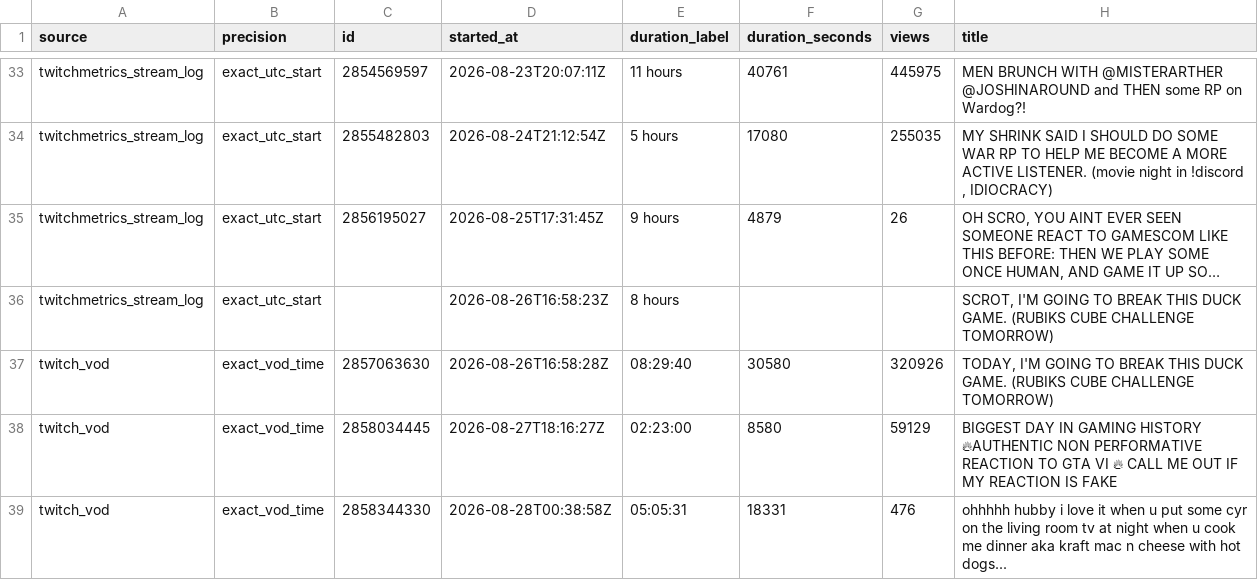
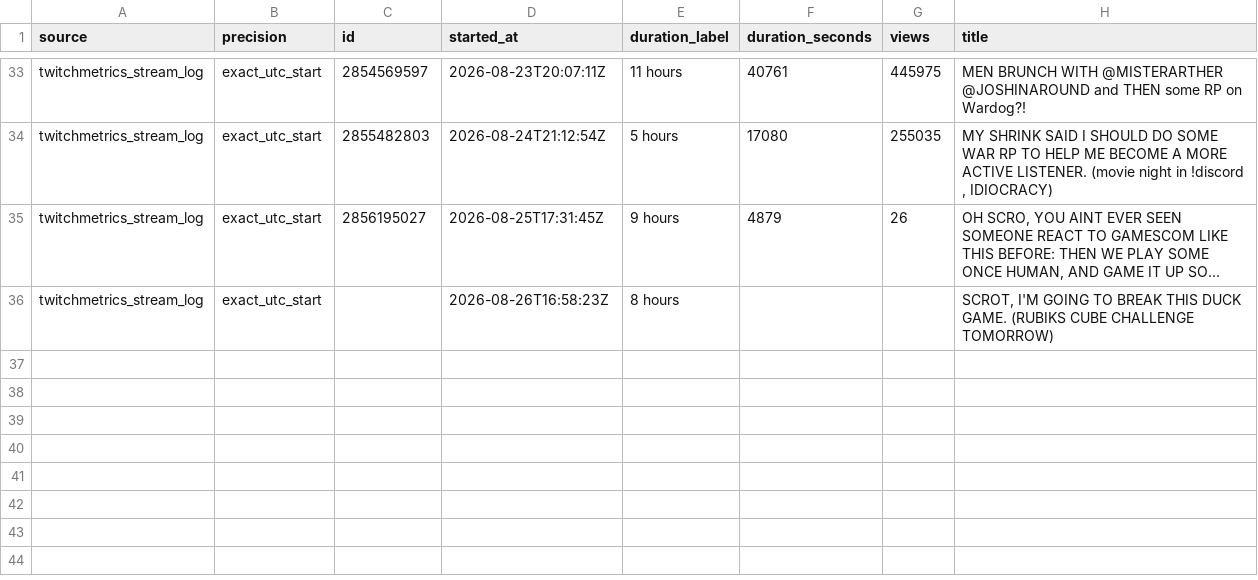
Before and after one commit to sardistic/cyr, a CSV file: data/exact-streams.csv, drawn as a sheet; only a part is shown, gaps mark what is left out; long unchanged cells end in …; the diff names each change by its address in the sheet, - before the commit and + after, or states it on an @@ line.

```diff
--- a/data/exact-streams.csv
+++ b/data/exact-streams.csv
-row 37: twitch_vod | exact_vod_time | 2857063630 | 2026-08-26T16:58:28Z | 08:29:40 | 30580 | 320926 | TODAY, I'M GOING TO BREAK THIS DUCK GAME. (RUBIKS CUBE CHALLENGE TOMORROW)
-row 38: twitch_vod | exact_vod_time | 2858034445 | 2026-08-27T18:16:27Z | 02:23:00 | 8580 | 59129 | BIGGEST DAY IN GAMING HISTORY 🔥AUTHENTIC NON PERFORMATIVE REACTION TO GTA VI 🔥 CALL ME OUT IF MY REACTION IS FAKE
-row 39: twitch_vod | exact_vod_time | 2858344330 | 2026-08-28T00:38:58Z | 05:05:31 | 18331 | 476 | ohhhhh hubby i love it when u put some cyr on the living room tv at night when u cook me dinner aka kraft mac n cheese with hot dogs...
```
Also changed, not shown: 2 other files.
